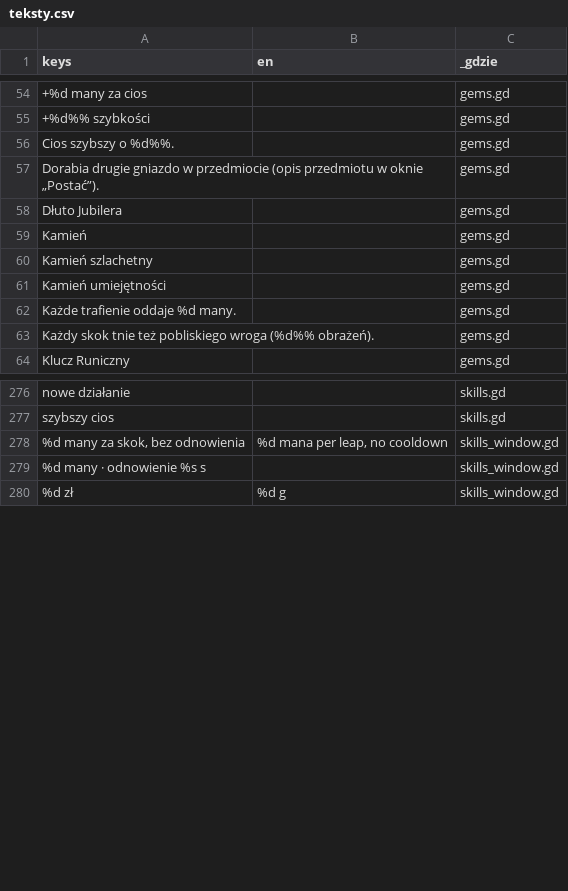
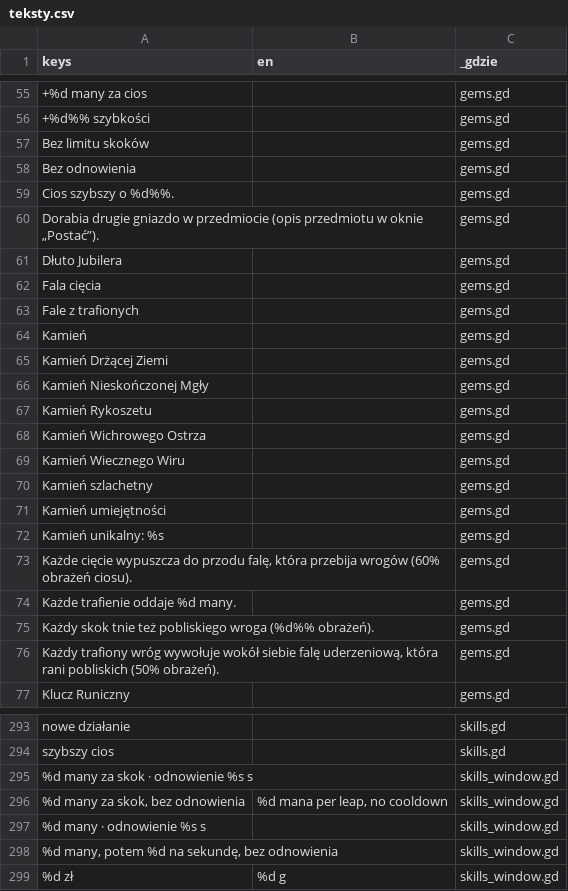
Before and after one commit to slota145/Watra-Mobile, a CSV file: translations/teksty.csv, drawn as a sheet; only a part is shown, gaps mark what is left out; the diff covers the shown part only; the diff names each change by its address in the sheet, - before the commit and + after, or states it on an @@ line.

```diff
--- a/translations/teksty.csv
+++ b/translations/teksty.csv
+row 57: Bez limitu skoków |  | gems.gd
+row 58: Bez odnowienia |  | gems.gd
+row 62: Fala cięcia |  | gems.gd
+row 63: Fale z trafionych |  | gems.gd
+row 65: Kamień Drżącej Ziemi |  | gems.gd
+row 66: Kamień Nieskończonej Mgły |  | gems.gd
+row 67: Kamień Rykoszetu |  | gems.gd
+row 68: Kamień Wichrowego Ostrza |  | gems.gd
+row 69: Kamień Wiecznego Wiru |  | gems.gd
+row 72: Kamień unikalny: %s |  | gems.gd
+row 73: Każde cięcie wypuszcza do przodu falę, która przebija wrogów (60% obrażeń ciosu). |  | gems.gd
+row 76: Każdy trafiony wróg wywołuje wokół siebie falę uderzeniową, która rani pobliskich (50% obrażeń). |  | gems.gd
+row 295: %d many za skok · odnowienie %s s |  | skills_window.gd
+row 298: %d many, potem %d na sekundę, bez odnowienia |  | skills_window.gd
```
Also changed, not shown: 6 added rows and 2 edited cells elsewhere in this file, 28 other files.
